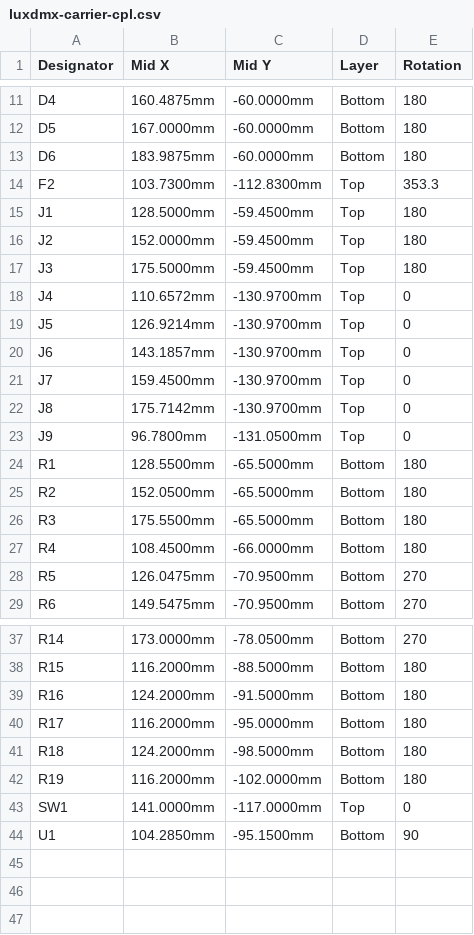
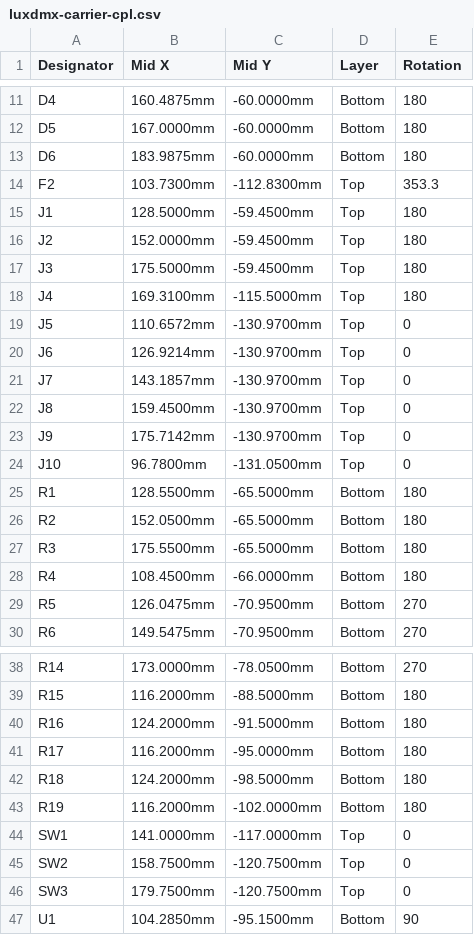
Before and after one commit to tombueng/LuxDMX, a CSV file: hardware-carrier/production/luxdmx-carrier-cpl.csv, drawn as a sheet; only a part is shown, gaps mark what is left out.

```diff
--- a/hardware-carrier/production/luxdmx-carrier-cpl.csv
+++ b/hardware-carrier/production/luxdmx-carrier-cpl.csv
@@ -17,8 +17,9 @@ J2,152.0000mm,-59.4500mm,Top,180
 J3,175.5000mm,-59.4500mm,Top,180
-J4,110.6572mm,-130.9700mm,Top,0
-J5,126.9214mm,-130.9700mm,Top,0
-J6,143.1857mm,-130.9700mm,Top,0
-J7,159.4500mm,-130.9700mm,Top,0
-J8,175.7142mm,-130.9700mm,Top,0
-J9,96.7800mm,-131.0500mm,Top,0
+J4,169.3100mm,-115.5000mm,Top,180
+J5,110.6572mm,-130.9700mm,Top,0
+J6,126.9214mm,-130.9700mm,Top,0
+J7,143.1857mm,-130.9700mm,Top,0
+J8,159.4500mm,-130.9700mm,Top,0
+J9,175.7142mm,-130.9700mm,Top,0
+J10,96.7800mm,-131.0500mm,Top,0
 R1,128.5500mm,-65.5000mm,Bottom,180
@@ -43,2 +44,4 @@ R19,116.2000mm,-102.0000mm,Bottom,180
 SW1,141.0000mm,-117.0000mm,Top,0
+SW2,158.7500mm,-120.7500mm,Top,0
+SW3,179.7500mm,-120.7500mm,Top,0
 U1,104.2850mm,-95.1500mm,Bottom,90
```
Also changed, not shown: hardware-carrier/production/BOM.csv, hardware-carrier/production/JLC-designators.csv, 5 other files.
